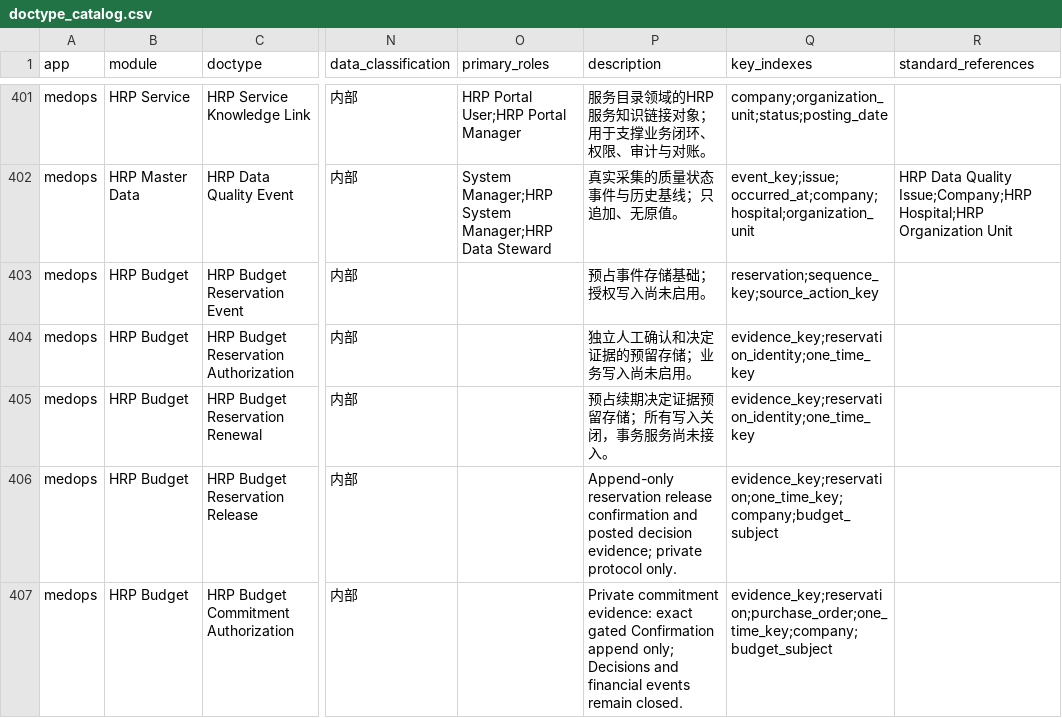
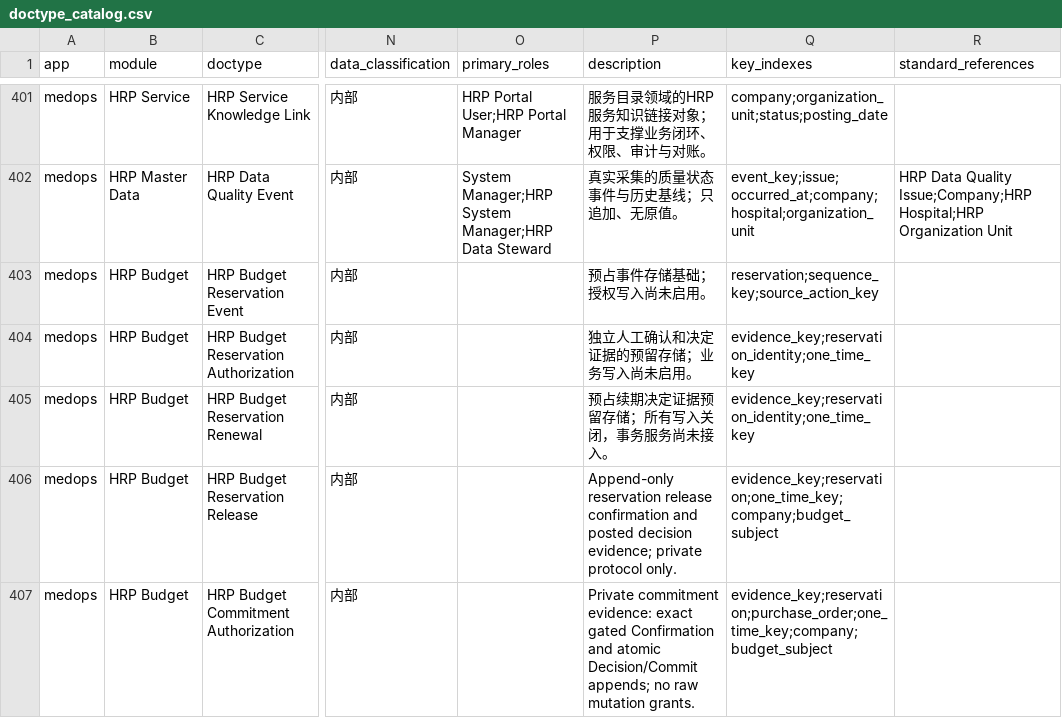
Before and after one commit to jerry317395616/medops, a CSV file: design/doctype_catalog.csv, drawn as a sheet; only a part is shown, gaps mark what is left out; the diff names each change by its address in the sheet, - before the commit and + after, or states it on an @@ line.

```diff
--- a/design/doctype_catalog.csv
+++ b/design/doctype_catalog.csv
-P407 (description): …gated Confirmation append only; Decisions and financial events remain closed.
+P407 (description): …gated Confirmation and atomic Decision/Commit appends; no raw mutation grants.
```
Also changed, not shown: backlog/backlog.csv, 29 other files.
